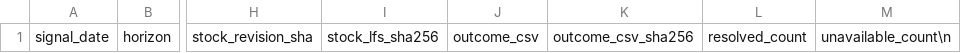
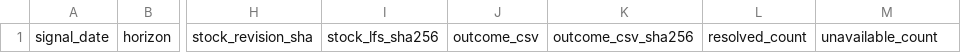
Before and after one commit to Justalittlebittt/AI-Core-EVID, a CSV file: evidence/V2.8.3_PROSPECTIVE_OUTCOME_LEDGER.csv, drawn as a sheet; only a part is shown, gaps mark what is left out; the diff names each change by its address in the sheet, - before the commit and + after, or states it on an @@ line.

Commit message:
Fix V2.8.3 outcome ledger CSV newline

```diff
--- a/evidence/V2.8.3_PROSPECTIVE_OUTCOME_LEDGER.csv
+++ b/evidence/V2.8.3_PROSPECTIVE_OUTCOME_LEDGER.csv
-M1: unavailable_count\n
+M1: unavailable_count
```
